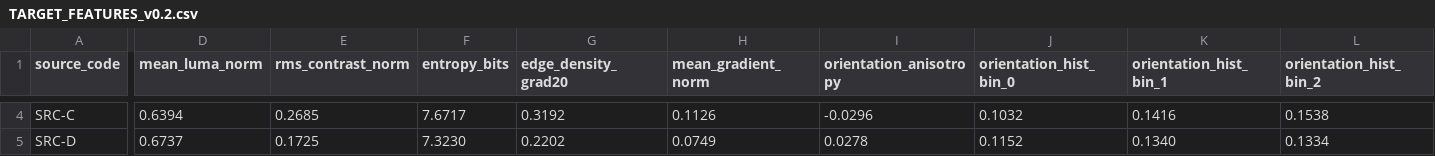
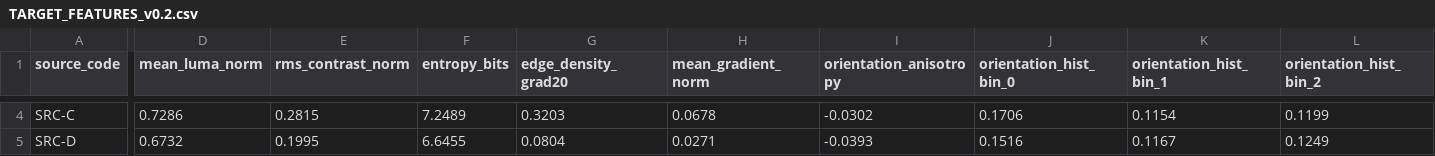
Before and after one commit to seanndiamond/Geonosis, a CSV file: experiments/odrr-rr-001/TARGET_FEATURES_v0.2.csv, drawn as a sheet; only a part is shown, gaps mark what is left out; the diff covers the shown part only; the diff names each change by its address in the sheet, - before the commit and + after, or states it on an @@ line.

```diff
--- a/experiments/odrr-rr-001/TARGET_FEATURES_v0.2.csv
+++ b/experiments/odrr-rr-001/TARGET_FEATURES_v0.2.csv
-D4 (mean_luma_norm): 0.6394
+D4 (mean_luma_norm): 0.7286
-E4 (rms_contrast_norm): 0.2685
+E4 (rms_contrast_norm): 0.2815
-F4 (entropy_bits): 7.6717
+F4 (entropy_bits): 7.2489
-G4 (edge_density_grad20): 0.3192
+G4 (edge_density_grad20): 0.3203
-H4 (mean_gradient_norm): 0.1126
+H4 (mean_gradient_norm): 0.0678
-I4 (orientation_anisotropy): -0.0296
+I4 (orientation_anisotropy): -0.0302
-J4 (orientation_hist_bin_0): 0.1032
+J4 (orientation_hist_bin_0): 0.1706
-K4 (orientation_hist_bin_1): 0.1416
+K4 (orientation_hist_bin_1): 0.1154
-L4 (orientation_hist_bin_2): 0.1538
+L4 (orientation_hist_bin_2): 0.1199
-D5 (mean_luma_norm): 0.6737
+D5 (mean_luma_norm): 0.6732
-E5 (rms_contrast_norm): 0.1725
+E5 (rms_contrast_norm): 0.1995
-F5 (entropy_bits): 7.3230
+F5 (entropy_bits): 6.6455
-G5 (edge_density_grad20): 0.2202
+G5 (edge_density_grad20): 0.0804
-H5 (mean_gradient_norm): 0.0749
+H5 (mean_gradient_norm): 0.0271
-I5 (orientation_anisotropy): 0.0278
+I5 (orientation_anisotropy): -0.0393
-J5 (orientation_hist_bin_0): 0.1152
+J5 (orientation_hist_bin_0): 0.1516
-K5 (orientation_hist_bin_1): 0.1340
+K5 (orientation_hist_bin_1): 0.1167
-L5 (orientation_hist_bin_2): 0.1334
+L5 (orientation_hist_bin_2): 0.1249
```
Also changed, not shown: 49 edited cells elsewhere in this file.
